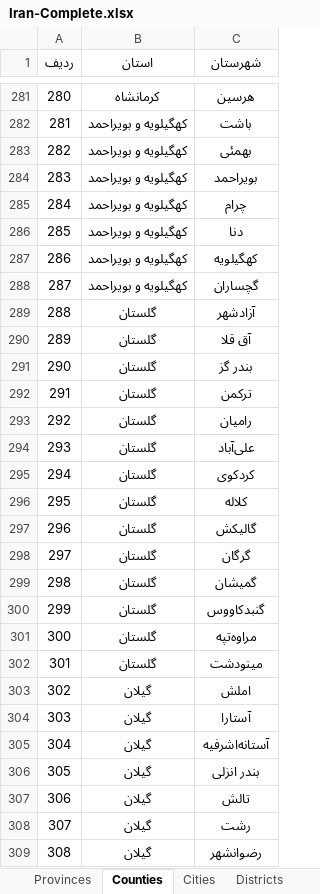
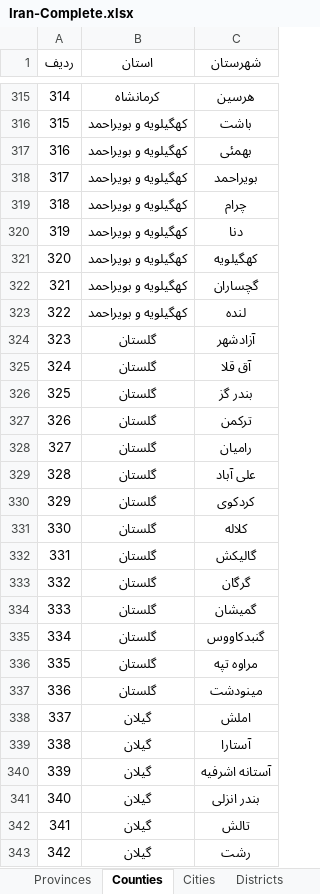
Before and after one commit to Ermile/Iran-Divisions, an Excel workbook: Iran-Complete.xlsx, sheet Counties, drawn as a sheet; only a part is shown, gaps mark what is left out; the shorter side is filled out with more unchanged rows; values as stored, in another font and other column widths than the file's, no borders; table styles not drawn; addresses are those after the commit; the diff covers the shown part only; the diff names each change by its address in the sheet, - before the commit and + after, or states it on an @@ line.

Commit message:
complete list of iran Counties

```diff
--- a/Iran-Complete.xlsx (sheet Counties)
+++ b/Iran-Complete.xlsx (sheet Counties)
@@ column A (ردیف) renumbered from row 17 down @@
-B315 (استان): كرمانشاه
+B315 (استان): کرمانشاه
-B316:B322 (استان): كهگیلویه و بویراحمد
+B316:B322 (استان): کهگیلویه و بویراحمد
-C321 (شهرستان): كهگیلویه
+C321 (شهرستان): کهگیلویه
+row 323: 322 | کهگیلویه و بویراحمد | لنده
-C327 (شهرستان): تركمن
+C327 (شهرستان): ترکمن
-C329 (شهرستان): علی‌آباد
+C329 (شهرستان): علی آباد
-C330 (شهرستان): كردكوی
+C330 (شهرستان): کردکوی
-C331 (شهرستان): كلاله
+C331 (شهرستان): کلاله
-C332 (شهرستان): گالیكش
+C332 (شهرستان): گالیکش
-C335 (شهرستان): گنبدكاووس
+C335 (شهرستان): گنبدکاووس
-C336 (شهرستان): مراوه‌تپه
+C336 (شهرستان): مراوه تپه
-C340 (شهرستان): آستانه‌اشرفیه
+C340 (شهرستان): آستانه اشرفیه
```
Also changed, not shown: 44 added rows, 8 removed rows and 134 edited cells elsewhere in this sheet, sheet Cities, sheet Complete, sheet Provinces, formulas that keep their value, 2 other files.
